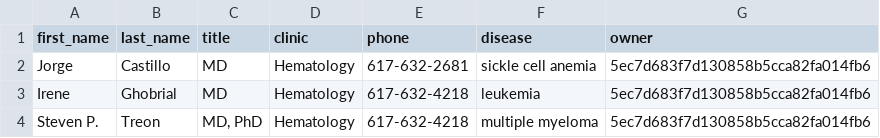
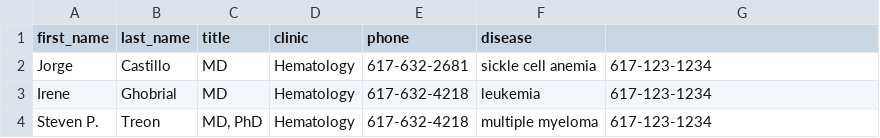
Before and after one commit to BeatrizElena/interpreter-assistant-api, a CSV file: data/doctors.csv, drawn as a sheet.

Commit message:
Edit doctors' csv file

```diff
--- a/data/doctors.csv
+++ b/data/doctors.csv
@@ -1,4 +1,4 @@
-first_name,last_name,title,clinic,phone,disease,owner
-Jorge,Castillo,MD,Hematology,617-632-2681,sickle cell anemia,5ec7d683f7d130858b5cca82fa014fb6
-Irene,Ghobrial,MD,Hematology,617-632-4218,leukemia,5ec7d683f7d130858b5cca82fa014fb6
-Steven P.,Treon,"MD, PhD",Hematology,617-632-4218,multiple myeloma,5ec7d683f7d130858b5cca82fa014fb6
+first_name, last_name, title, clinic, phone, disease
+Jorge, Castillo,MD, Hematology, 617-632-2681, sickle cell anemia, 617-123-1234
+Irene, Ghobrial,MD, Hematology, 617-632-4218, leukemia, 617-123-1234
+Steven P., Treon,"MD, PhD", Hematology, 617-632-4218, multiple myeloma, 617-123-1234
```
